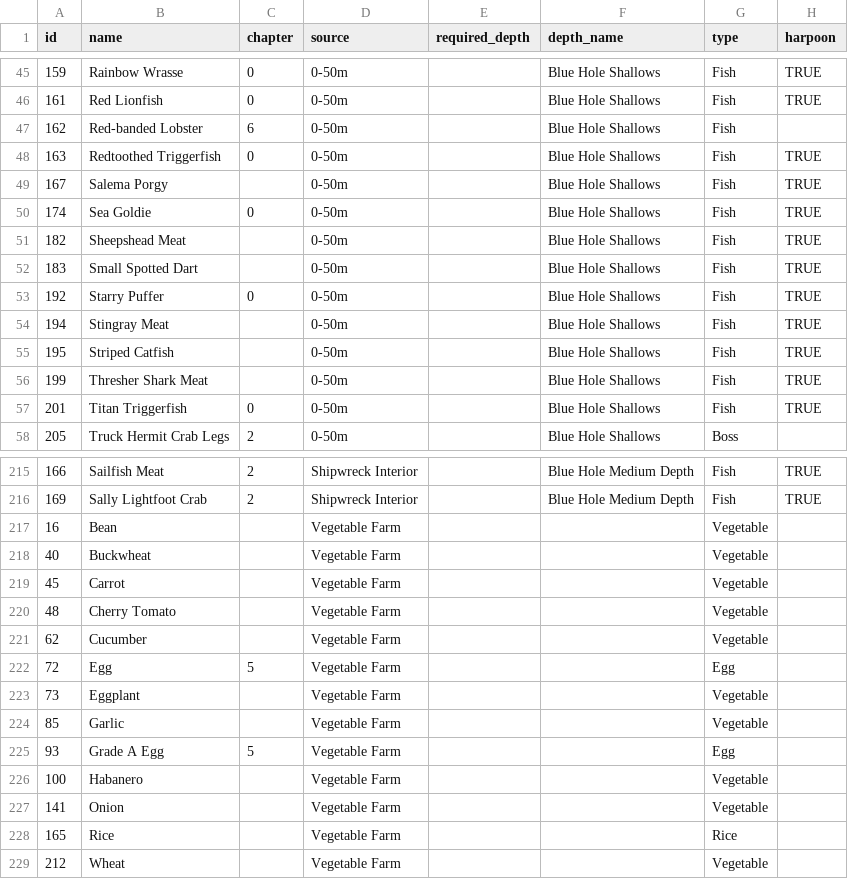
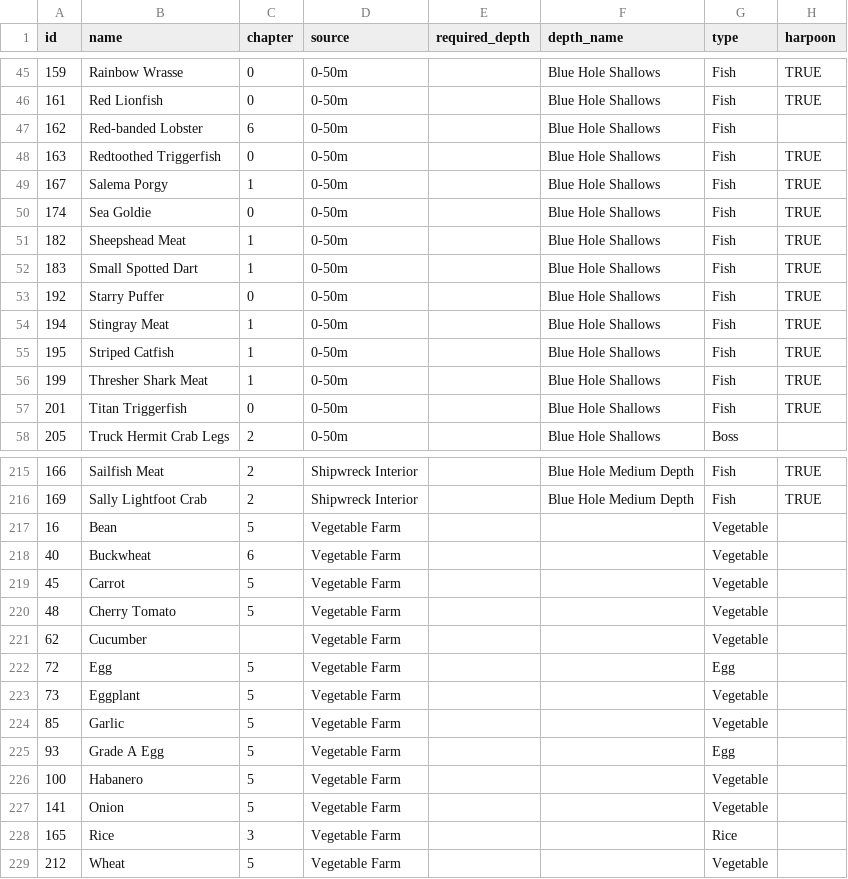
Before and after one commit to martinemde/banchobox, a CSV file: data/ingredients-data.csv, drawn as a sheet; only a part is shown, gaps mark what is left out; the diff covers the shown part only; the diff names each change by its address in the sheet, - before the commit and + after, or states it on an @@ line.

```diff
--- a/data/ingredients-data.csv
+++ b/data/ingredients-data.csv
-C49 (chapter): (empty)
+C49 (chapter): 1
-C51:C52 (chapter): (empty)
+C51:C52 (chapter): 1
-C54:C56 (chapter): (empty)
+C54:C56 (chapter): 1
-C217 (chapter): (empty)
+C217 (chapter): 5
-C218 (chapter): (empty)
+C218 (chapter): 6
-C219:C220 (chapter): (empty)
+C219:C220 (chapter): 5
-C223:C224 (chapter): (empty)
+C223:C224 (chapter): 5
-C226:C227 (chapter): (empty)
+C226:C227 (chapter): 5
-C228 (chapter): (empty)
+C228 (chapter): 3
-C229 (chapter): (empty)
+C229 (chapter): 5
```
Also changed, not shown: 15 edited cells elsewhere in this file, data/cooksta-data.csv, data/dishes-data.csv, 5 other files.
